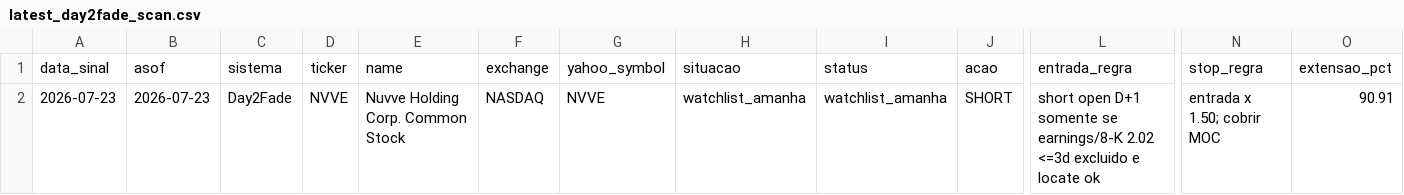
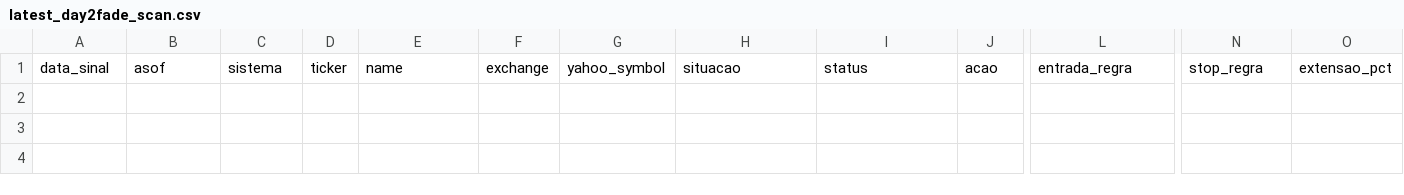
Before and after one commit to vmossini/radar-dashboard, a CSV file: latest_day2fade_scan.csv, drawn as a sheet; only a part is shown, gaps mark what is left out; rows hold the shown columns only; the diff names each change by its address in the sheet, - before the commit and + after, or states it on an @@ line.

```diff
--- a/latest_day2fade_scan.csv
+++ b/latest_day2fade_scan.csv
-row 2: 2026-07-23 | 2026-07-23 | Day2Fade | NVVE | Nuvve Holding Corp. Common Stock | NASDAQ | NVVE | watchlist_amanha | watchlist_amanha | SHORT | short open D+1 somente se earnings/8-K 2.02 <=3d excluido e locate ok | entrada x 1.50; cobrir MOC | 90.91
```
Also changed, not shown: latest_short_agent_metrics.csv, latest_shorts_metrics.csv, 6 other files.
